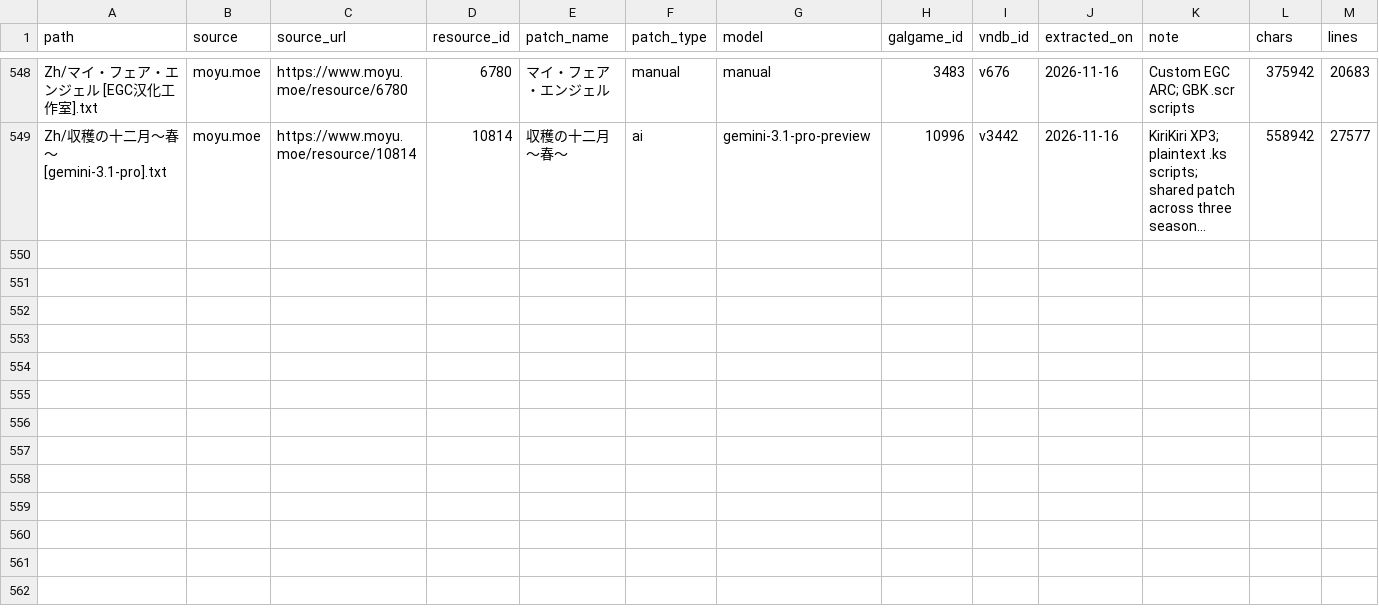
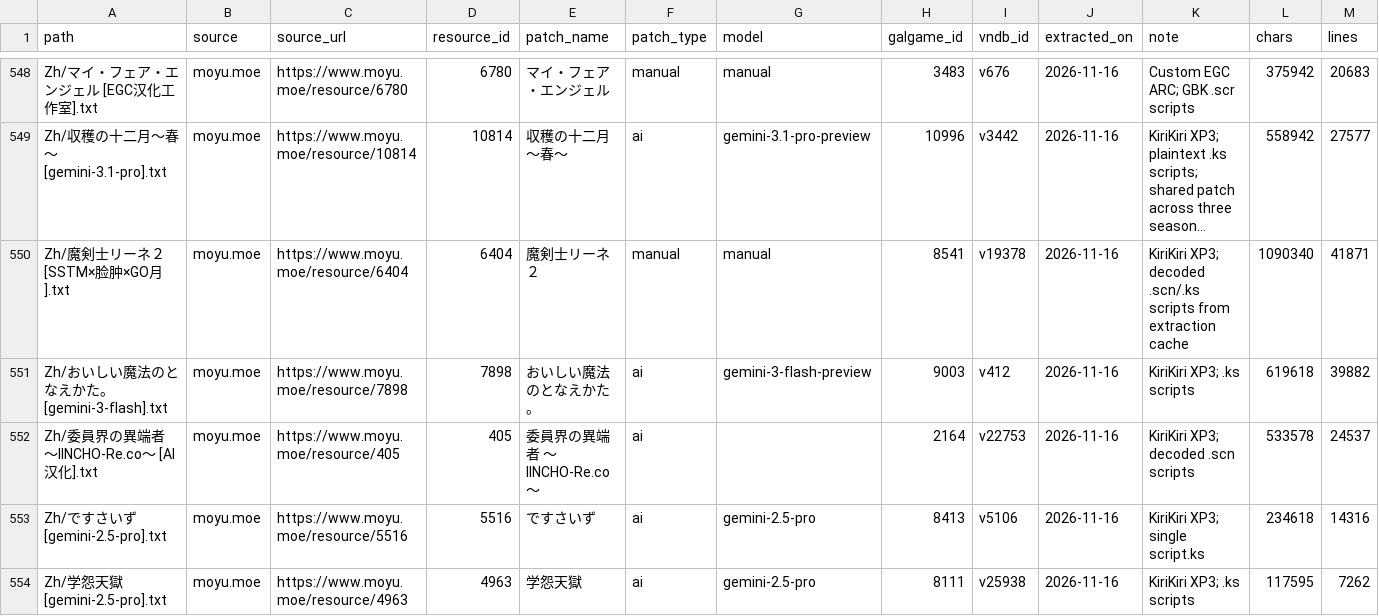
Before and after one commit to m-rui001/galgame-script-corpus, a CSV file: SOURCES.csv, drawn as a sheet; only a part is shown, gaps mark what is left out; long unchanged cells end in …; rows hold the shown columns only; the diff names each change by its address in the sheet, - before the commit and + after, or states it on an @@ line.

Commit message:
corpus: add five script-cache translations

```diff
--- a/SOURCES.csv
+++ b/SOURCES.csv
+row 550: Zh/魔剣士リーネ２ [SSTM×脸肿×GO月].txt | moyu.moe | https://www.moyu.moe/resource/6404 | 6404 | 魔剣士リーネ２ | manual | manual | 8541 | v19378 | 2026-11-16 | KiriKiri XP3; decoded .scn/.ks scripts from extraction cache | 1090340 | 41871
+row 551: Zh/おいしい魔法のとなえかた。 [gemini-3-flash].txt | moyu.moe | https://www.moyu.moe/resource/7898 | 7898 | おいしい魔法のとなえかた。 | ai | gemini-3-flash-preview | 9003 | v412 | 2026-11-16 | KiriKiri XP3; .ks scripts | 619618 | 39882
+row 552: Zh/委員界の異端者 ～IINCHO-Re.co～ [AI汉化].txt | moyu.moe | https://www.moyu.moe/resource/405 | 405 | 委員界の異端者 ～IINCHO-Re.co～ | ai |  | 2164 | v22753 | 2026-11-16 | KiriKiri XP3; decoded .scn scripts | 533578 | 24537
+row 553: Zh/ですさいず [gemini-2.5-pro].txt | moyu.moe | https://www.moyu.moe/resource/5516 | 5516 | ですさいず | ai | gemini-2.5-pro | 8413 | v5106 | 2026-11-16 | KiriKiri XP3; single script.ks | 234618 | 14316
+row 554: Zh/学怨天獄 [gemini-2.5-pro].txt | moyu.moe | https://www.moyu.moe/resource/4963 | 4963 | 学怨天獄 | ai | gemini-2.5-pro | 8111 | v25938 | 2026-11-16 | KiriKiri XP3; .ks scripts | 117595 | 7262
```
Also changed, not shown: MANIFEST.csv, VNDB_INDEX.csv, 5 other files.
